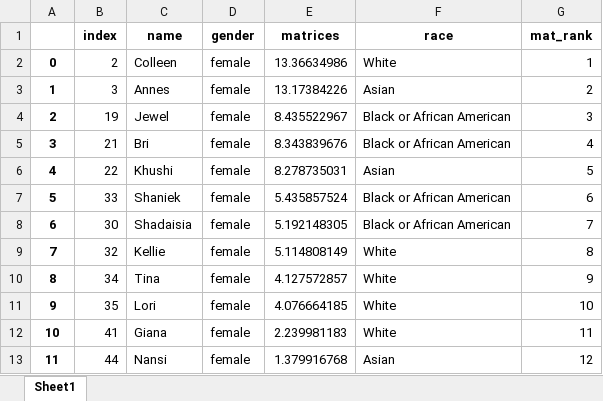
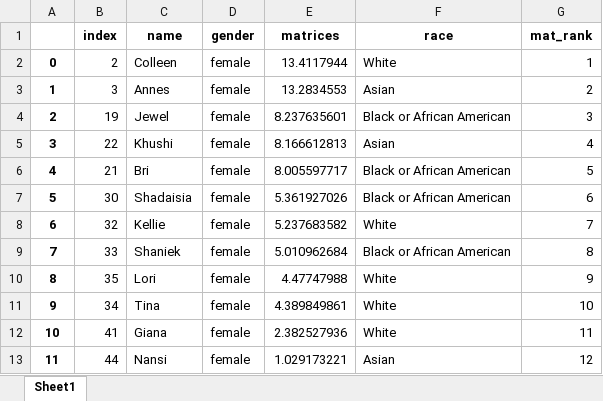
Before and after one commit to meyting/discrank, an Excel workbook: _static/global/rankrankings/workers_rank_mat_female.xlsx, sheet Sheet1, drawn as a sheet; values as stored, in another font and other column widths than the file's, no borders; removed rows and columns are numbered as before the commit, all else as after; the diff names each change by its address in the sheet, - before the commit and + after, or states it on an @@ line.

```diff
--- a/_static/global/rankrankings/workers_rank_mat_female.xlsx (sheet Sheet1)
+++ b/_static/global/rankrankings/workers_rank_mat_female.xlsx (sheet Sheet1)
-E2 (matrices): 13.36634986
+E2 (matrices): 13.4117944
-E3 (matrices): 13.17384226
+E3 (matrices): 13.2834553
-E4 (matrices): 8.435522967
+E4 (matrices): 8.237635601
-row 5: 3 | 21 | Bri | female | 8.343839676 | Black or African American | 4
@@ column A renumbered between rows 5 and 10 @@
-E5 (matrices): 8.278735031
+E5 (matrices): 8.166612813
-G5 (mat_rank): 5
+G5 (mat_rank): 4
-row 7: 5 | 33 | Shaniek | female | 5.435857524 | Black or African American | 6
+row 6: 4 | 21 | Bri | female | 8.005597717 | Black or African American | 5
-E7 (matrices): 5.192148305
+E7 (matrices): 5.361927026
-G7 (mat_rank): 7
+G7 (mat_rank): 6
-E8 (matrices): 5.114808149
+E8 (matrices): 5.237683582
-G8 (mat_rank): 8
+G8 (mat_rank): 7
-row 10: 8 | 34 | Tina | female | 4.127572857 | White | 9
+row 9: 7 | 33 | Shaniek | female | 5.010962684 | Black or African American | 8
-E10 (matrices): 4.076664185
+E10 (matrices): 4.47747988
-G10 (mat_rank): 10
+G10 (mat_rank): 9
+row 11: 9 | 34 | Tina | female | 4.389849861 | White | 10
-E12 (matrices): 2.239981183
+E12 (matrices): 2.382527936
-E13 (matrices): 1.379916768
+E13 (matrices): 1.029173221
```
Also changed, not shown: _static/global/rankrankings/workers_rank_mat.xlsx, _static/global/rankrankings/workers_rank_mat_male.xlsx, 6 other files.
